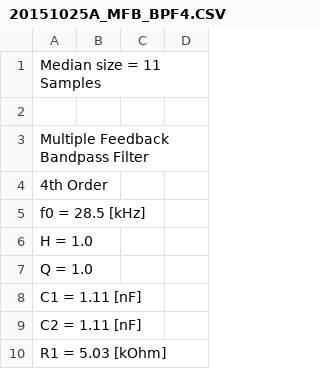
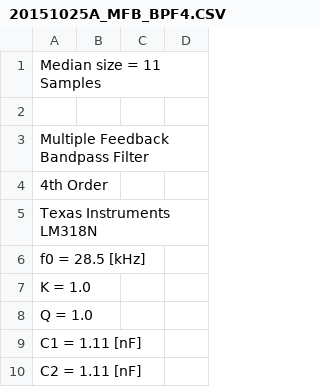
Before and after one commit to freq0ut/Senior-Design, a CSV file: Analog Filter Design/MFB_Bandpass/Test_Results/20151025/20151025A_MFB_BPF4.CSV (was Analog Filter Design/Multiple_Feedback/MFB_Bandpass/Test_Results/20151025/20151025A_MFB_BPF4.CSV), drawn as a sheet; only a part is shown; the shorter side is filled out with more unchanged rows.

```diff
--- a/Analog Filter Design/Multiple_Feedback/MFB_Bandpass/Test_Results/20151025/20151025A_MFB_BPF4.CSV
+++ b/Analog Filter Design/MFB_Bandpass/Test_Results/20151025/20151025A_MFB_BPF4.CSV
@@ -4,4 +4,5 @@ Multiple Feedback Bandpass Filter
 4th Order
+Texas Instruments LM318N
 f0 = 28.5 [kHz]
-H = 1.0
+K = 1.0
 Q = 1.0
```
Also changed, not shown: Analog Filter Design/MFB_Bandpass/Test_Results/20151023/20151023_MFB_BPF2.CSV, Analog Filter Design/MFB_Bandpass/Test_Results/20151025/20151025B_MFB_BPF4.CSV, 12 other files.
